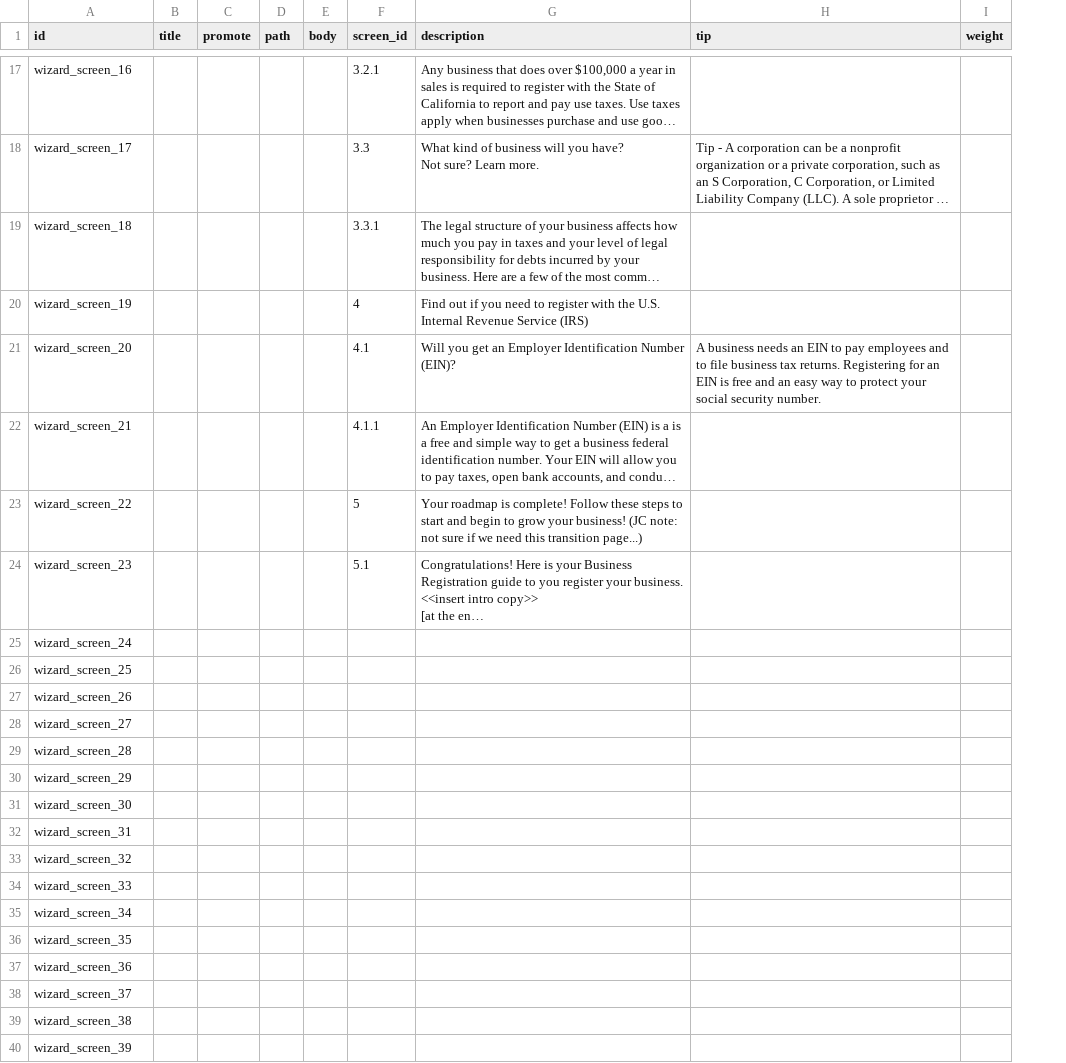
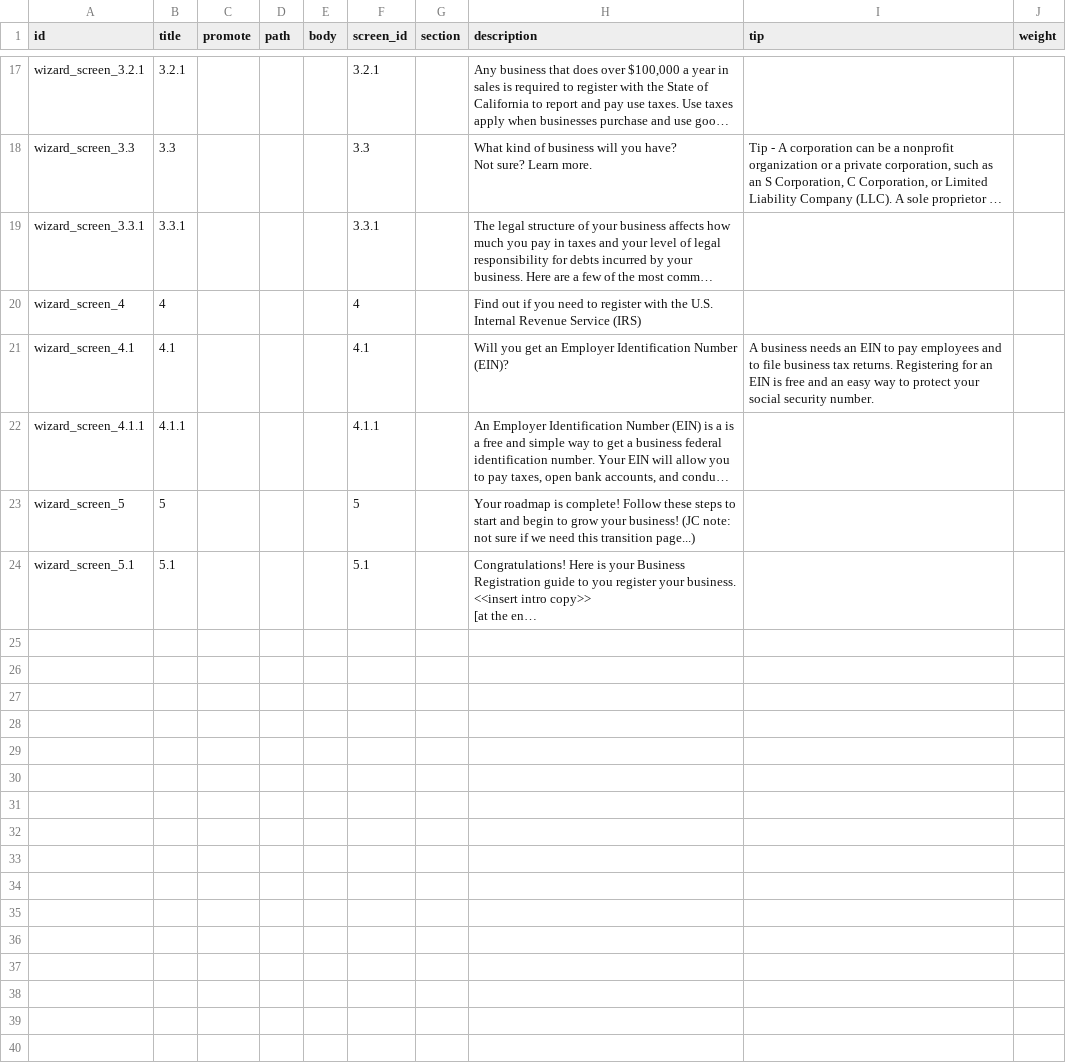
Before and after one commit to CivicActions/business_portal, a CSV file: docroot/profiles/labp/modules/la/custom/labp_migrate/import/sbp_wizard_screen.csv, drawn as a sheet; only a part is shown, gaps mark what is left out; long unchanged cells end in …; removed rows and columns are numbered as before the commit, all else as after; the diff covers the shown part only; the diff names each change by its address in the sheet, - before the commit and + after, or states it on an @@ line.

Commit message:
Updated wizard import. Button field collections still not mapping. Section Images not importing. Wizard Screen sections not mapping.

```diff
--- a/docroot/profiles/labp/modules/la/custom/labp_migrate/import/sbp_wizard_screen.csv
+++ b/docroot/profiles/labp/modules/la/custom/labp_migrate/import/sbp_wizard_screen.csv
+column G (section), empty
-A17 (id): wizard_screen_16
+A17 (id): wizard_screen_3.2.1
-B17 (title): (empty)
+B17 (title): 3.2.1
-A18 (id): wizard_screen_17
+A18 (id): wizard_screen_3.3
-B18 (title): (empty)
+B18 (title): 3.3
-A19 (id): wizard_screen_18
+A19 (id): wizard_screen_3.3.1
-B19 (title): (empty)
+B19 (title): 3.3.1
-A20 (id): wizard_screen_19
+A20 (id): wizard_screen_4
-B20 (title): (empty)
+B20 (title): 4
-A21 (id): wizard_screen_20
+A21 (id): wizard_screen_4.1
-B21 (title): (empty)
+B21 (title): 4.1
-A22 (id): wizard_screen_21
+A22 (id): wizard_screen_4.1.1
-B22 (title): (empty)
+B22 (title): 4.1.1
-A23 (id): wizard_screen_22
+A23 (id): wizard_screen_5
-B23 (title): (empty)
+B23 (title): 5
-A24 (id): wizard_screen_23
+A24 (id): wizard_screen_5.1
-B24 (title): (empty)
+B24 (title): 5.1
-row 25: wizard_screen_24
-row 26: wizard_screen_25
-row 27: wizard_screen_26
-row 28: wizard_screen_27
-row 29: wizard_screen_28
-row 30: wizard_screen_29
-row 31: wizard_screen_30
-row 32: wizard_screen_31
-row 33: wizard_screen_32
-row 34: wizard_screen_33
-row 35: wizard_screen_34
-row 36: wizard_screen_35
-row 37: wizard_screen_36
-row 38: wizard_screen_37
-row 39: wizard_screen_38
-row 40: wizard_screen_39
```
Also changed, not shown: 4 removed rows and 30 edited cells elsewhere in this file, docroot/profiles/labp/modules/la/custom/labp_migrate/import/business_portal_wizard_sections.csv, 16 other files.
